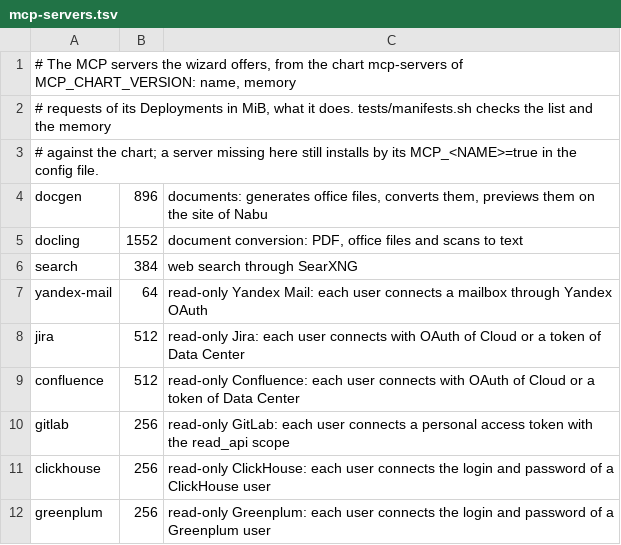
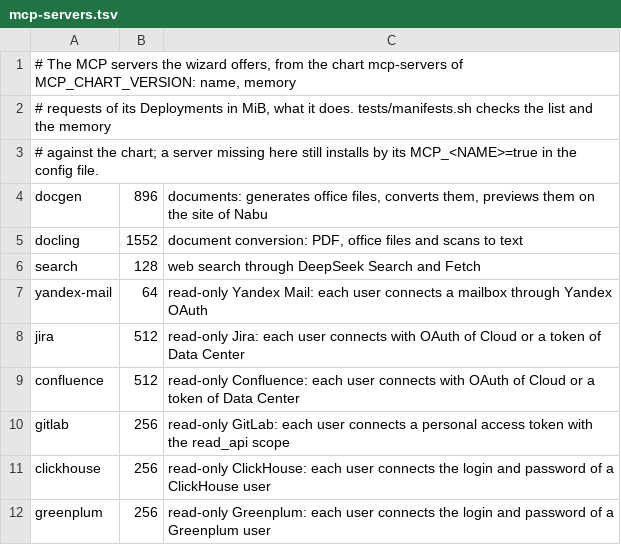
Before and after one commit to GreenOnGrey/installer, a TSV file: config/mcp-servers.tsv, drawn as a sheet.

Commit message:
Web search: the DeepSeek key and address of the stand, chart 0.5.0 (FTR.INFRA.MCPS-0003) (#145)

```diff
--- a/config/mcp-servers.tsv
+++ b/config/mcp-servers.tsv
@@ -5,3 +5,3 @@ docgen	896	documents: generates office files, converts them, previews them on th
 docling	1552	document conversion: PDF, office files and scans to text
-search	384	web search through SearXNG
+search	128	web search through DeepSeek Search and Fetch
 yandex-mail	64	read-only Yandex Mail: each user connects a mailbox through Yandex OAuth
```
Also changed, not shown: 15 other files.
